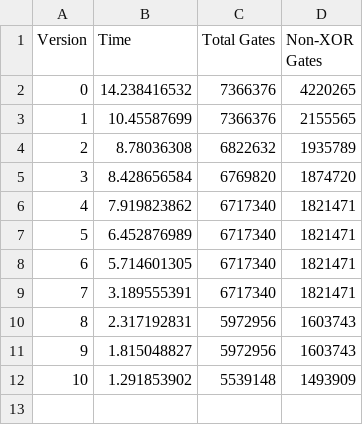
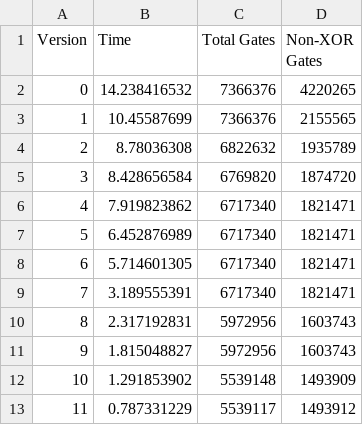
Before and after one commit to markkurossi/mpc, a CSV file: rsa32.csv, drawn as a sheet.

Commit message:
Updated statistics.

```diff
--- a/rsa32.csv
+++ b/rsa32.csv
@@ -12 +12,2 @@ Version,Time,Total Gates,Non-XOR Gates
 10,1.291853902,5539148,1493909
+11,0.787331229,5539117,1493912
```
